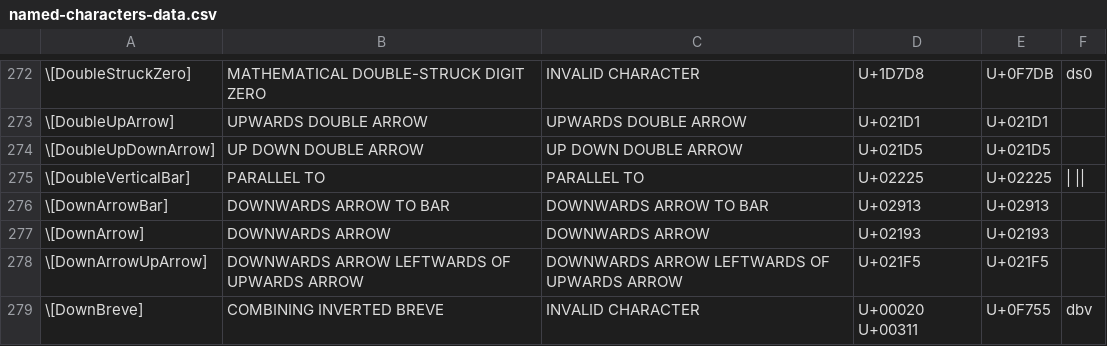
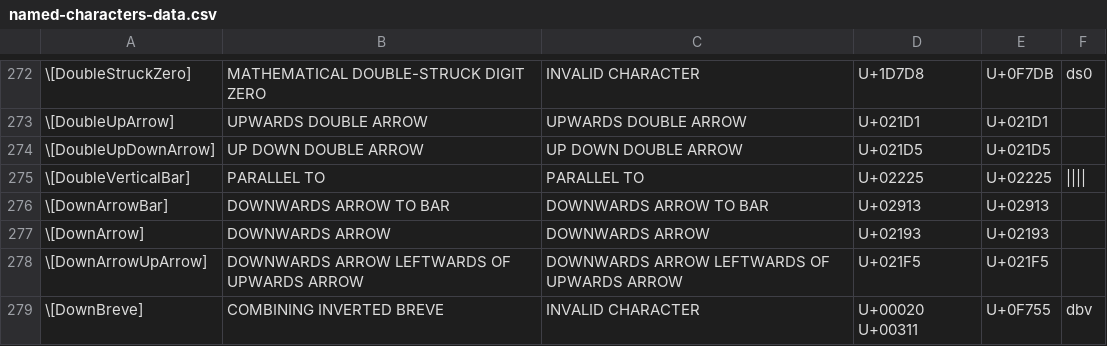
Before and after one commit to Mathics3/mathics-development-guide, a CSV file: resources/named-characters-data.csv, drawn as a sheet; only a part is shown, gaps mark what is left out; the diff names each change by its address in the sheet, - before the commit and + after, or states it on an @@ line.

Commit message:
Fixed one more quoting error

```diff
--- a/resources/named-characters-data.csv
+++ b/resources/named-characters-data.csv
-F275: | ||
+F275: ||||
```
